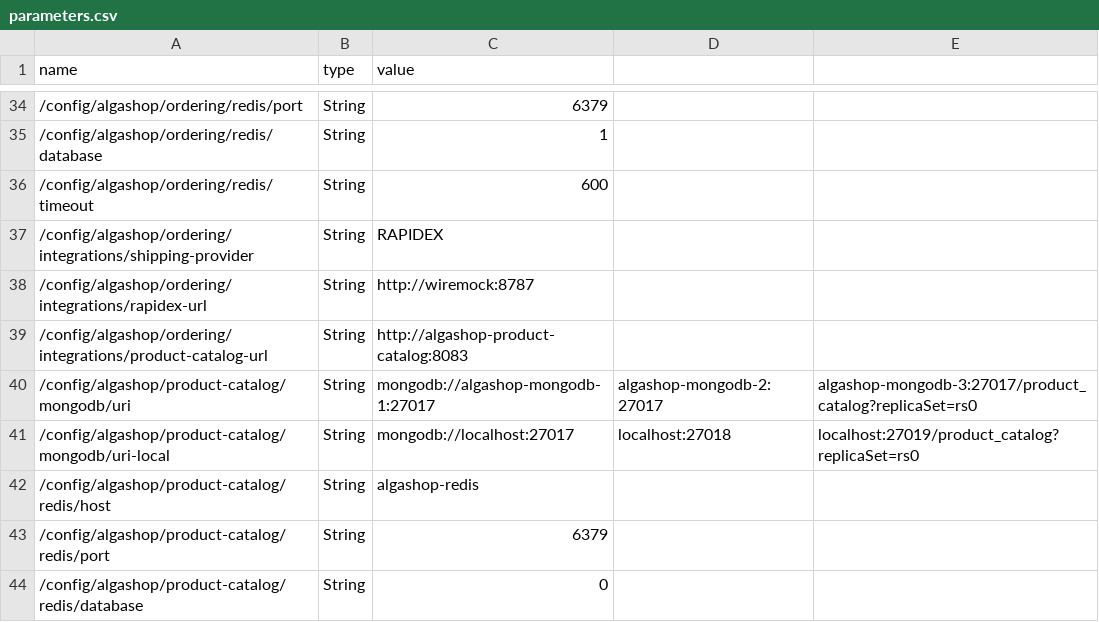
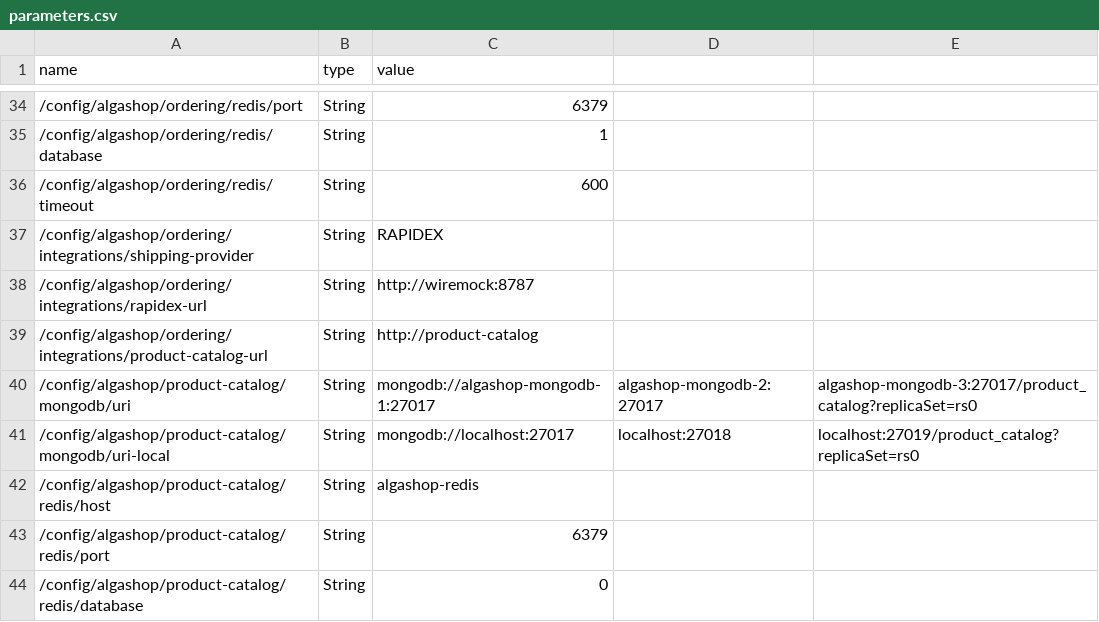
Before and after one commit to amauri-castro/algashop-meta, a CSV file: etc/aws/parameters.csv, drawn as a sheet; only a part is shown, gaps mark what is left out.

Commit message:
configurado parametros e atualizado servicos

```diff
--- a/etc/aws/parameters.csv
+++ b/etc/aws/parameters.csv
@@ -38,3 +38,3 @@ name,type,value
 /config/algashop/ordering/integrations/rapidex-url,String,http://wiremock:8787
-/config/algashop/ordering/integrations/product-catalog-url,String,http://algashop-product-catalog:8083
+/config/algashop/ordering/integrations/product-catalog-url,String,http://product-catalog
 /config/algashop/product-catalog/mongodb/uri,String,mongodb://algashop-mongodb-1:27017,algashop-mongodb-2:27017,algashop-mongodb-3:27017/product_catalog?replicaSet=rs0
```
